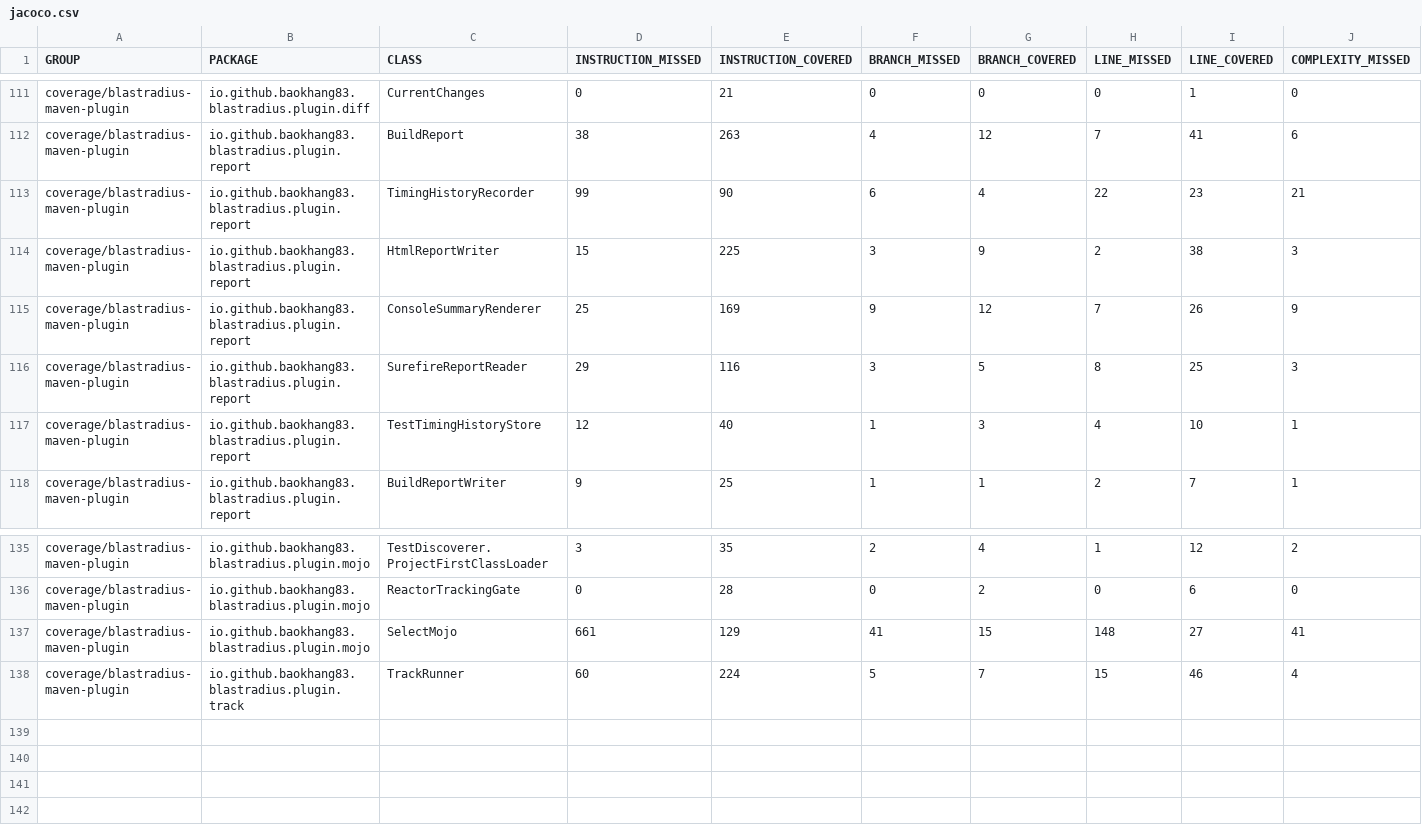
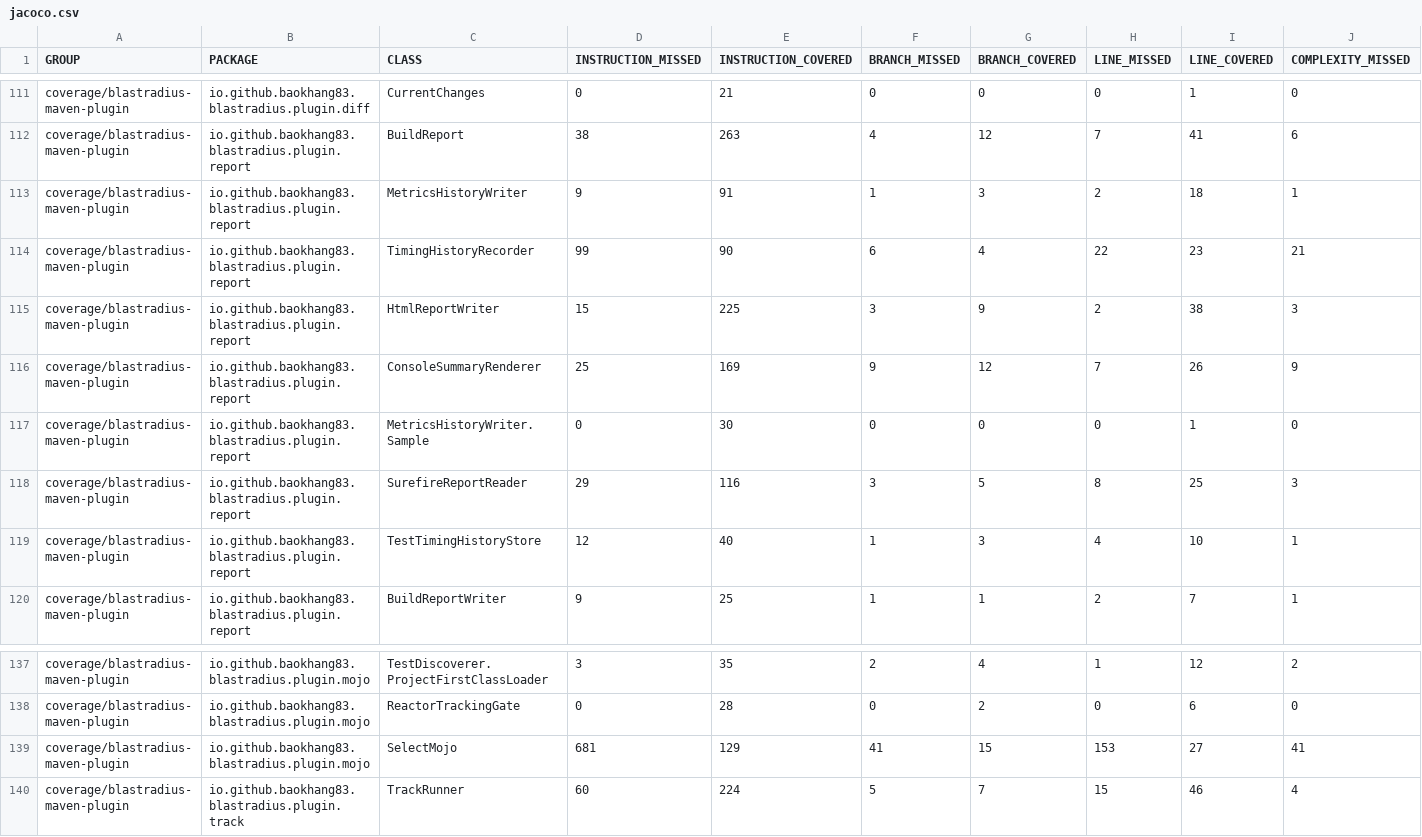
Before and after one commit to baokhang83/blastradius, a CSV file: jacoco.csv, drawn as a sheet; only a part is shown, gaps mark what is left out; addresses are those after the commit; rows hold the shown columns only; the diff names each change by its address in the sheet, - before the commit and + after, or states it on an @@ line.

Commit message:
Deploying to gh-pages from @ baokhang83/blastradius@f382ab1bae87a5740ea84fde38a99e5214c59328 🚀

```diff
--- a/jacoco.csv
+++ b/jacoco.csv
+row 113: coverage/blastradius-maven-plugin | io.github.baokhang83.blastradius.plugin.report | MetricsHistoryWriter | 9 | 91 | 1 | 3 | 2 | 18 | 1
+row 117: coverage/blastradius-maven-plugin | io.github.baokhang83.blastradius.plugin.report | MetricsHistoryWriter.Sample | 0 | 30 | 0 | 0 | 0 | 1 | 0
-D139 (INSTRUCTION_MISSED): 661
+D139 (INSTRUCTION_MISSED): 681
-H139 (LINE_MISSED): 148
+H139 (LINE_MISSED): 153
```
Also changed, not shown: 12 other files.
